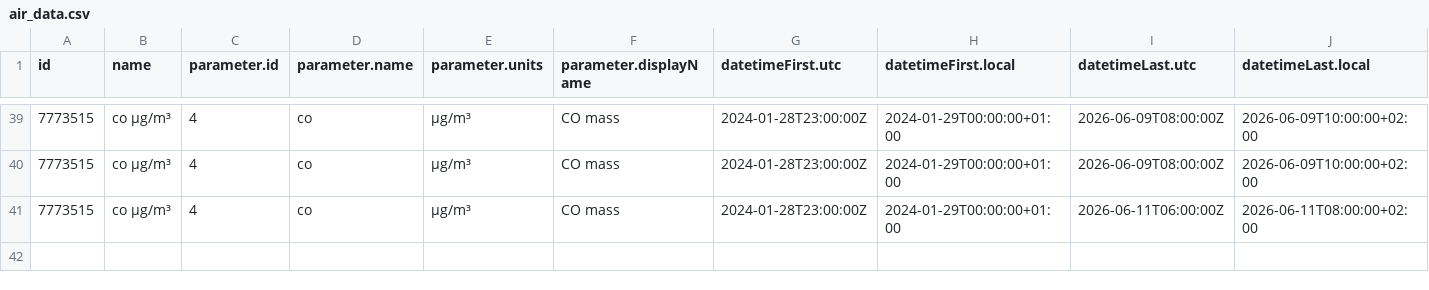
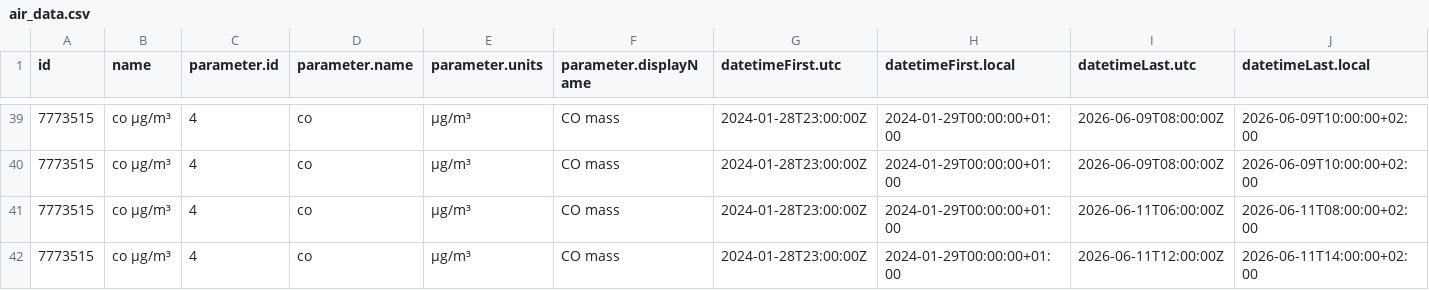
Before and after one commit to YAGOHEHE/practica_08_airquality, a CSV file: data/air_data.csv, drawn as a sheet; only a part is shown, gaps mark what is left out; rows hold the shown columns only; the diff names each change by its address in the sheet, - before the commit and + after, or states it on an @@ line.

Commit message:
gh actions: Update data Fri Jun 12 11:09:54 UTC 2026

```diff
--- a/data/air_data.csv
+++ b/data/air_data.csv
+row 42: 7773515 | co µg/m³ | 4 | co | µg/m³ | CO mass | 2024-01-28T23:00:00Z | 2024-01-29T00:00:00+01:00 | 2026-06-11T12:00:00Z | 2026-06-11T14:00:00+02:00
```
